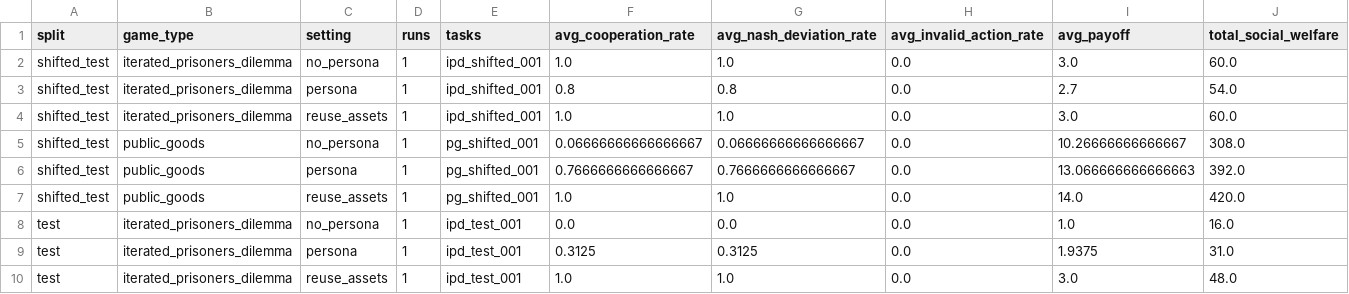
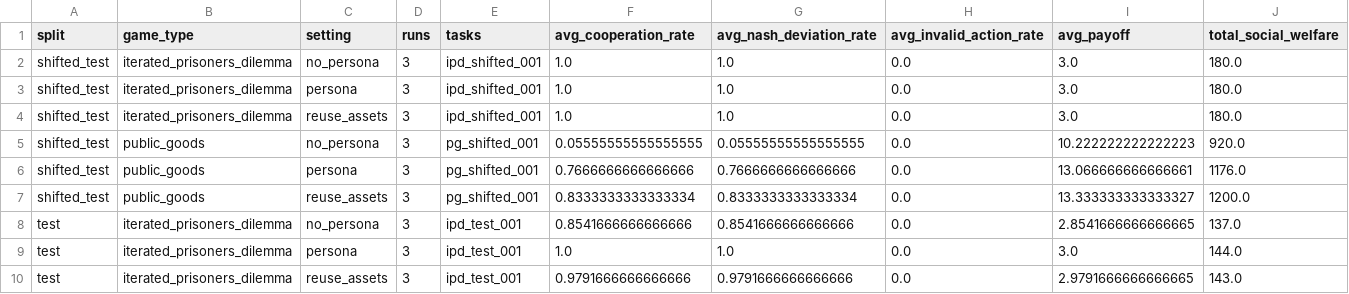
Before and after one commit to Conqueror712/POA-MAS, a CSV file: results/tables/game_domain_aggregate.csv, drawn as a sheet; only a part is shown; the diff covers the shown part only.

```diff
--- a/results/tables/game_domain_aggregate.csv
+++ b/results/tables/game_domain_aggregate.csv
@@ -1,10 +1,10 @@
 split,game_type,setting,runs,tasks,avg_cooperation_rate,avg_nash_deviation_rate,avg_invalid_action_rate,avg_payoff,total_social_welfare
-shifted_test,iterated_prisoners_dilemma,no_persona,1,ipd_shifted_001,1.0,1.0,0.0,3.0,60.0
-shifted_test,iterated_prisoners_dilemma,persona,1,ipd_shifted_001,0.8,0.8,0.0,2.7,54.0
-shifted_test,iterated_prisoners_dilemma,reuse_assets,1,ipd_shifted_001,1.0,1.0,0.0,3.0,60.0
-shifted_test,public_goods,no_persona,1,pg_shifted_001,0.06666666666666667,0.06666666666666667,0.0,10.26666666666667,308.0
-shifted_test,public_goods,persona,1,pg_shifted_001,0.7666666666666667,0.7666666666666667,0.0,13.066666666666663,392.0
-shifted_test,public_goods,reuse_assets,1,pg_shifted_001,1.0,1.0,0.0,14.0,420.0
-test,iterated_prisoners_dilemma,no_persona,1,ipd_test_001,0.0,0.0,0.0,1.0,16.0
-test,iterated_prisoners_dilemma,persona,1,ipd_test_001,0.3125,0.3125,0.0,1.9375,31.0
-test,iterated_prisoners_dilemma,reuse_assets,1,ipd_test_001,1.0,1.0,0.0,3.0,48.0
+shifted_test,iterated_prisoners_dilemma,no_persona,3,ipd_shifted_001,1.0,1.0,0.0,3.0,180.0
+shifted_test,iterated_prisoners_dilemma,persona,3,ipd_shifted_001,1.0,1.0,0.0,3.0,180.0
+shifted_test,iterated_prisoners_dilemma,reuse_assets,3,ipd_shifted_001,1.0,1.0,0.0,3.0,180.0
+shifted_test,public_goods,no_persona,3,pg_shifted_001,0.05555555555555555,0.05555555555555555,0.0,10.222222222222223,920.0
+shifted_test,public_goods,persona,3,pg_shifted_001,0.7666666666666666,0.7666666666666666,0.0,13.066666666666661,1176.0
+shifted_test,public_goods,reuse_assets,3,pg_shifted_001,0.8333333333333334,0.8333333333333334,0.0,13.333333333333327,1200.0
+test,iterated_prisoners_dilemma,no_persona,3,ipd_test_001,0.8541666666666666,0.8541666666666666,0.0,2.8541666666666665,137.0
+test,iterated_prisoners_dilemma,persona,3,ipd_test_001,1.0,1.0,0.0,3.0,144.0
+test,iterated_prisoners_dilemma,reuse_assets,3,ipd_test_001,0.9791666666666666,0.9791666666666666,0.0,2.9791666666666665,143.0
```
Also changed, not shown: 15 edited cells elsewhere in this file, results/tables/game_domain_runs.csv, results/tables/game_domain_summary.csv, 25 other files.
